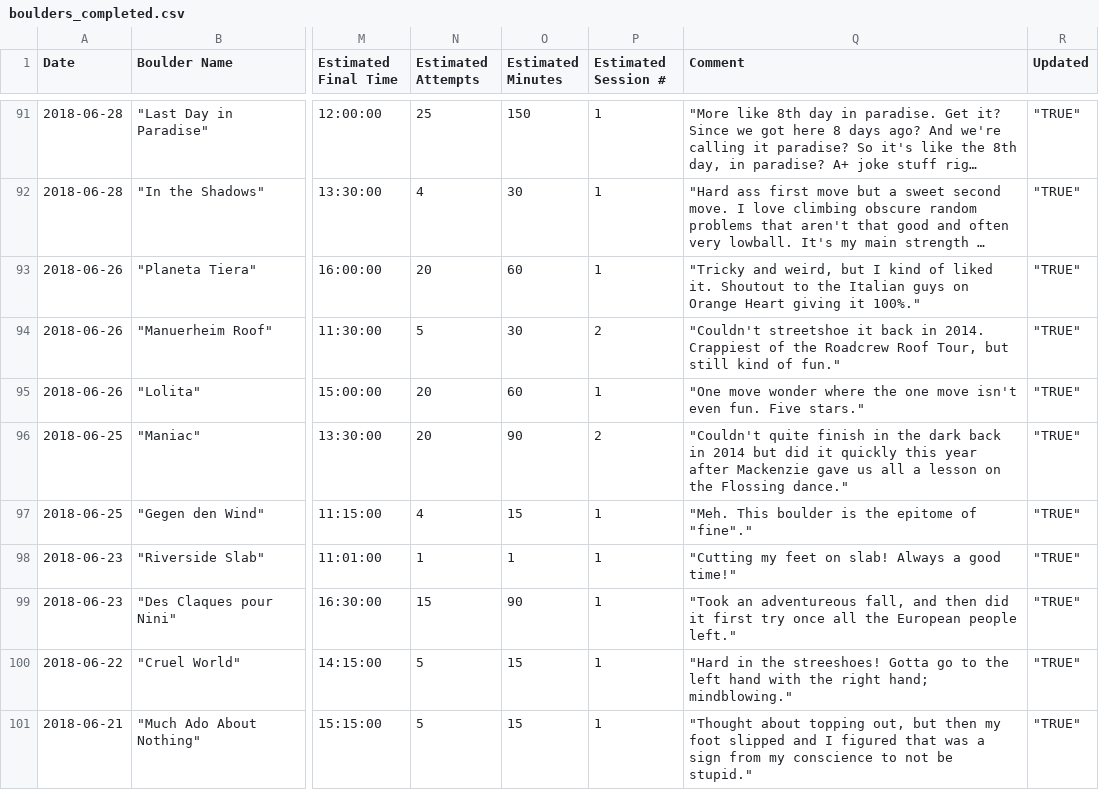
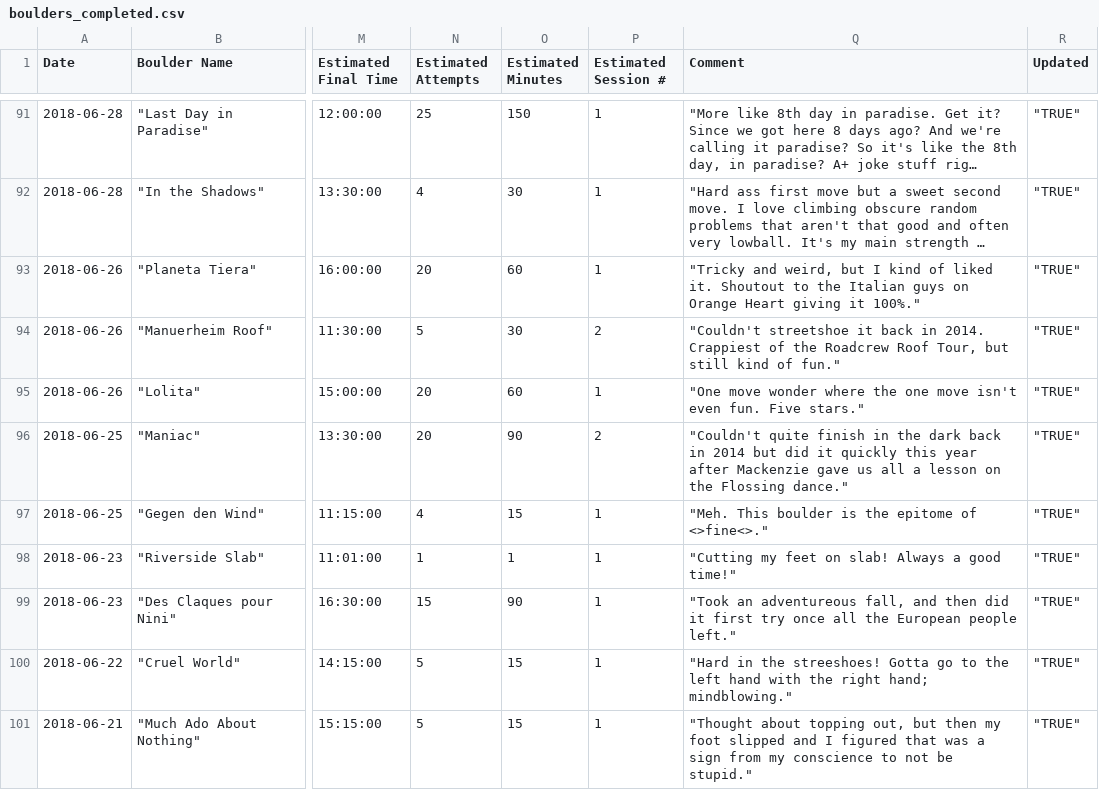
Before and after one commit to Connor-R/connor-r.github.io, a CSV file: csvs/boulders_completed.csv, drawn as a sheet; only a part is shown, gaps mark what is left out; long unchanged cells end in …; the diff covers the shown part only; the diff names each change by its address in the sheet, - before the commit and + after, or states it on an @@ line.

```diff
--- a/csvs/boulders_completed.csv
+++ b/csvs/boulders_completed.csv
-Q97 (Comment): …epitome of "fine"."
+Q97 (Comment): …epitome of <>fine<>."
```
Also changed, not shown: 26 edited cells elsewhere in this file, csvs/boulders_yearlyBreakdown.csv, csvs/personal_movies.csv, 8 other files.
